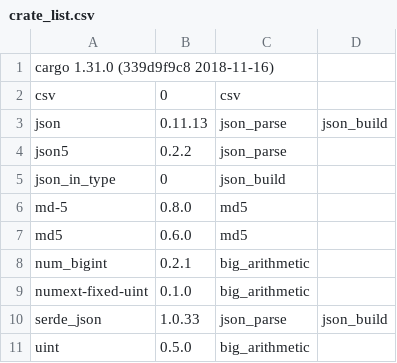
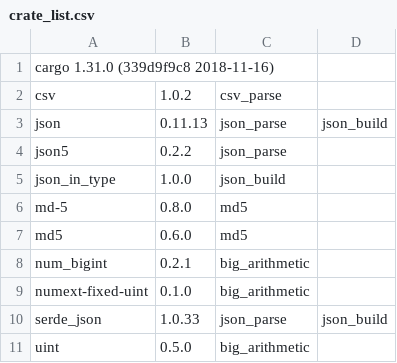
Before and after one commit to veniamin-ilmer/crate-race, a CSV file: crate_list.csv, drawn as a sheet.

```diff
--- a/crate_list.csv
+++ b/crate_list.csv
@@ -1,6 +1,6 @@
 cargo 1.31.0 (339d9f9c8 2018-11-16)
-csv,0,csv
+csv,1.0.2,csv_parse
 json,0.11.13,json_parse,json_build
 json5,0.2.2,json_parse
-json_in_type,0,json_build
+json_in_type,1.0.0,json_build
 md-5,0.8.0,md5
```
Also changed, not shown: 7 other files.
